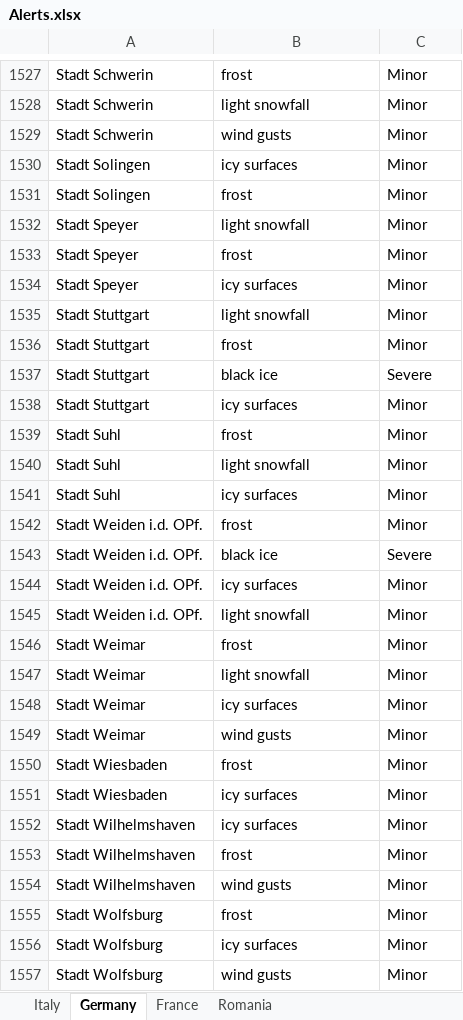
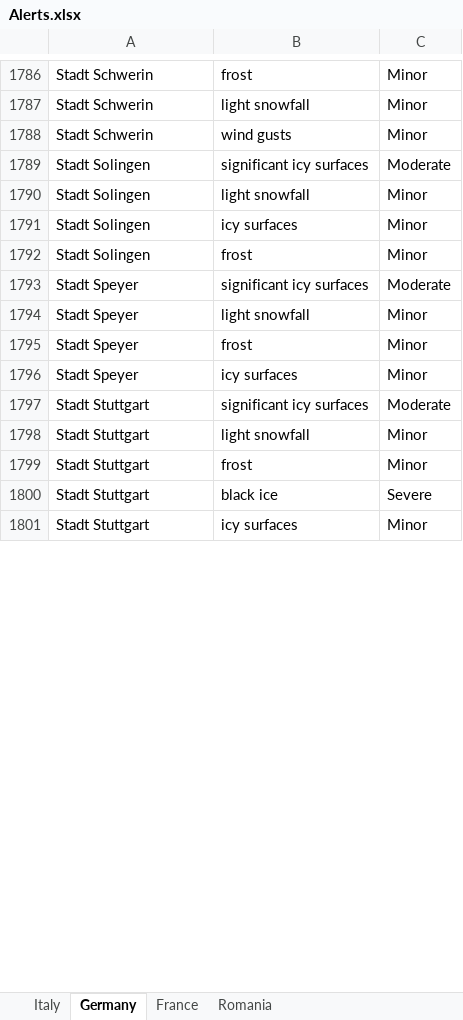
Before and after one commit to Stefan-Macovei-Grigoras/RPA-meteo-alarm, an Excel workbook: RPA_Meteo_Alert/Data/Alerts.xlsx, sheet Germany, drawn as a sheet; only a part is shown, gaps mark what is left out; values as stored, in another font and other column widths than the file's, no borders; removed rows and columns are numbered as before the commit, all else as after; the diff covers the shown part only; the diff names each change by its address in the sheet, - before the commit and + after, or states it on an @@ line.

Commit message:
unexpected error
forcefully closed the workbooks after creating the alerts excel to free the lock on the resources

```diff
--- a/RPA_Meteo_Alert/Data/Alerts.xlsx (sheet Germany)
+++ b/RPA_Meteo_Alert/Data/Alerts.xlsx (sheet Germany)
+row 1789: Stadt Solingen | significant icy surfaces | Moderate
+row 1790: Stadt Solingen | light snowfall | Minor
+row 1793: Stadt Speyer | significant icy surfaces | Moderate
+row 1797: Stadt Stuttgart | significant icy surfaces | Moderate
@@ row 1539 moved to row 1803: Stadt Suhl @@
@@ row 1540 moved to row 1804: Stadt Suhl @@
-row 1541: Stadt Suhl | icy surfaces | Minor
@@ row 1542 moved to row 1807: Stadt Weiden i.d. OPf. @@
@@ row 1543 moved to row 1808: Stadt Weiden i.d. OPf. @@
@@ row 1544 moved to row 1809: Stadt Weiden i.d. OPf. @@
-row 1545: Stadt Weiden i.d. OPf. | light snowfall | Minor
-row 1546: Stadt Weimar | frost | Minor
@@ row 1547 moved to row 1811: Stadt Weimar @@
@@ row 1548 moved to row 1813: Stadt Weimar @@
-row 1549: Stadt Weimar | wind gusts | Minor
@@ row 1550 moved to row 1817: Stadt Wiesbaden @@
-row 1551: Stadt Wiesbaden | icy surfaces | Minor
-row 1552: Stadt Wilhelmshaven | icy surfaces | Minor
-row 1553: Stadt Wilhelmshaven | frost | Minor
-row 1554: Stadt Wilhelmshaven | wind gusts | Minor
-row 1555: Stadt Wolfsburg | frost | Minor
@@ row 1556 moved to row 1823: Stadt Wolfsburg @@
-row 1557: Stadt Wolfsburg | wind gusts | Minor
```
Also changed, not shown: 261 added rows, 255 removed rows, 115 moved rows and 34 edited cells elsewhere in this sheet, sheet France, 3 other files.
